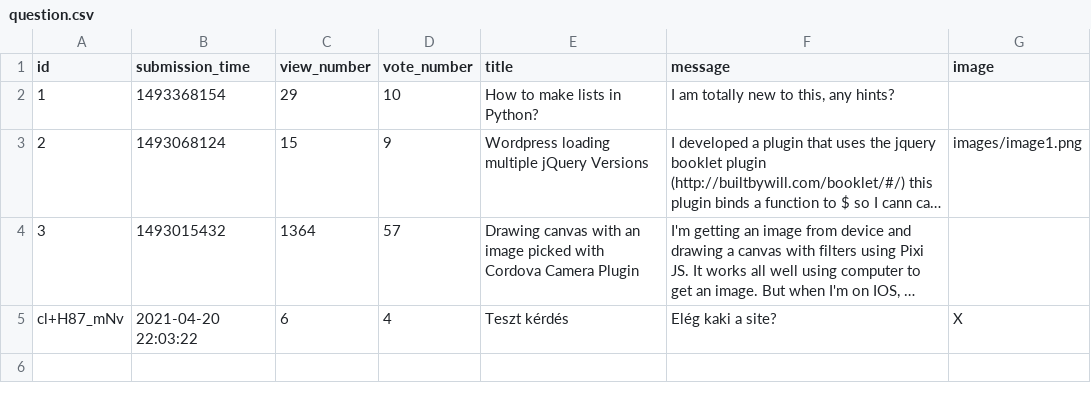
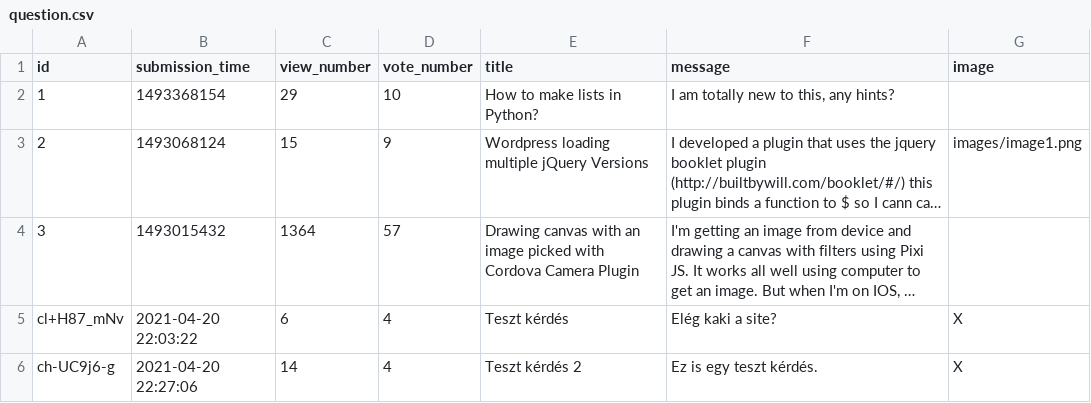
Before and after one commit to CodecoolGlobal/ask-mate-3-python-Gezow, a CSV file: sample_data/question.csv, drawn as a sheet; long unchanged cells end in …; the diff names each change by its address in the sheet, - before the commit and + after, or states it on an @@ line.

```diff
--- a/sample_data/question.csv
+++ b/sample_data/question.csv
+row 6: ch-UC9j6-g | 2021-04-20 22:27:06 | 14 | 4 | Teszt kérdés 2 | Ez is egy teszt kérdés. | X
```
Also changed, not shown: sample_data/answer.csv, 1 other file.
